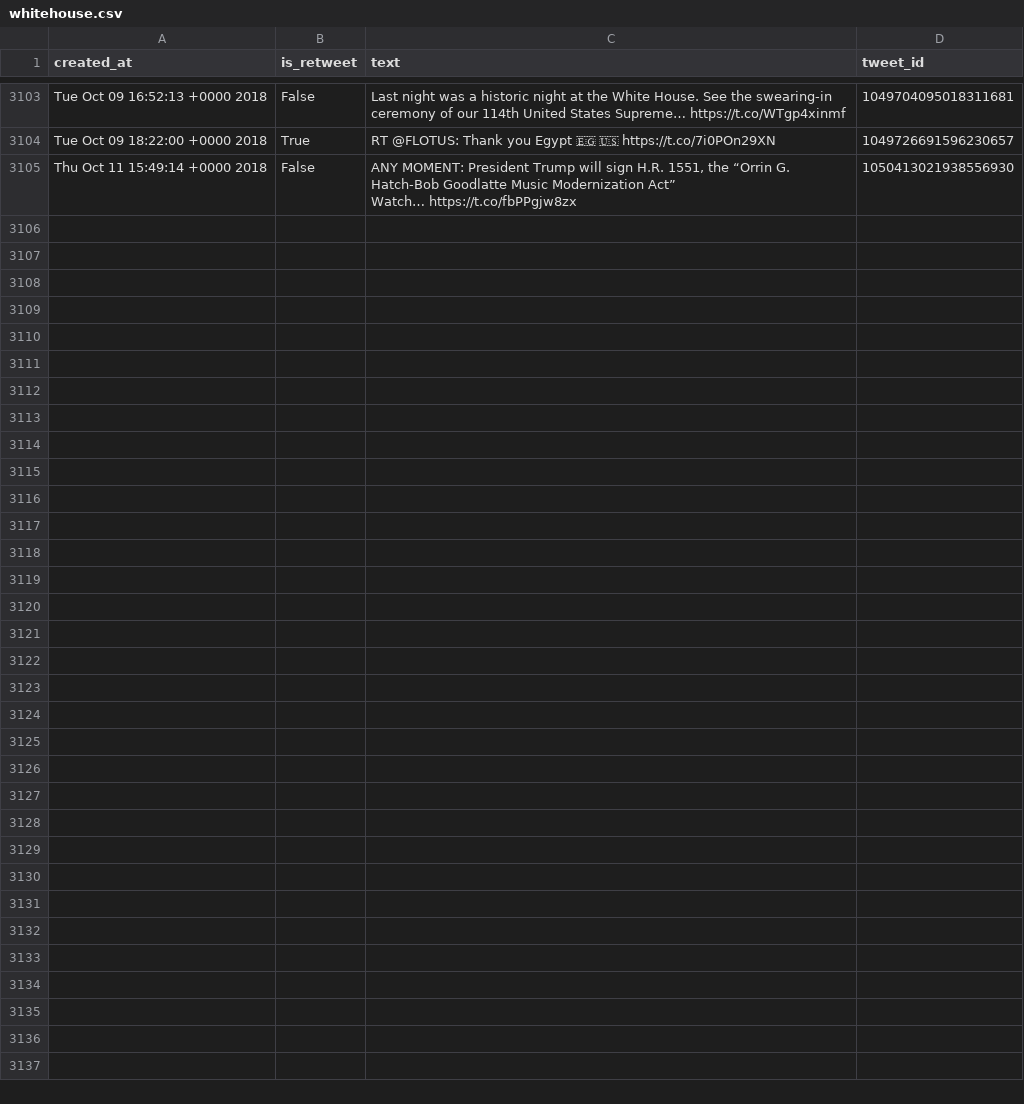
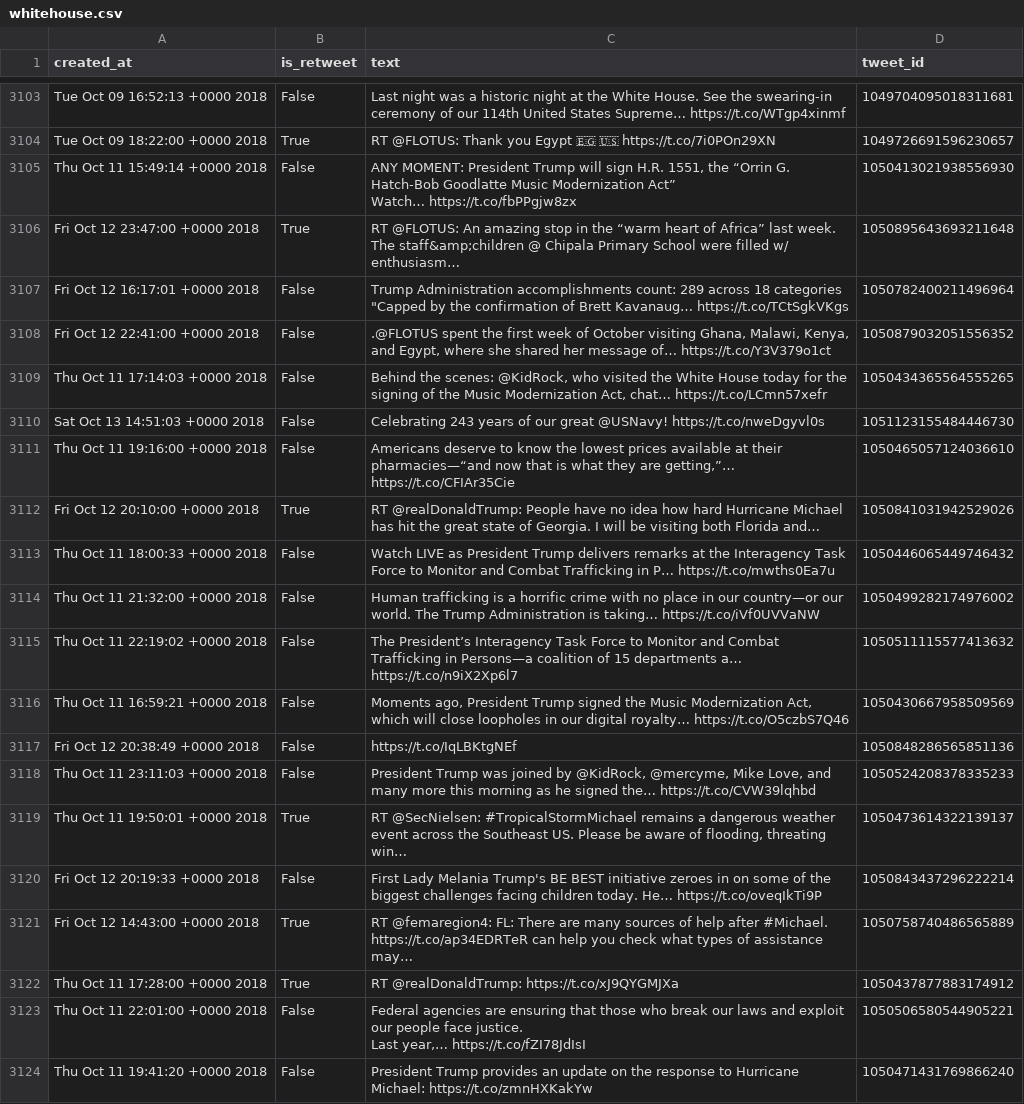
Before and after one commit to cpenalobel/sportsdata, a CSV file: twets/whitehouse.csv, drawn as a sheet; only a part is shown, gaps mark what is left out; ↵ is a line break in a cell; the diff covers the shown part only; the diff names each change by its address in the sheet, - before the commit and + after, or states it on an @@ line.

```diff
--- a/twets/whitehouse.csv
+++ b/twets/whitehouse.csv
+row 3106: Fri Oct 12 23:47:00 +0000 2018 | True | RT @FLOTUS: An amazing stop in the “warm heart of Africa” last week. The staff&amp;children @ Chipala Primary School were filled w/ enthusiasm… | 1050895643693211648
+row 3107: Fri Oct 12 16:17:01 +0000 2018 | False | Trump Administration accomplishments count: 289 across 18 categories ↵ "Capped by the confirmation of Brett Kavanaug… https://t.co/TCtSgkVKgs | 1050782400211496964
+row 3108: Fri Oct 12 22:41:00 +0000 2018 | False | .@FLOTUS spent the first week of October visiting Ghana, Malawi, Kenya, and Egypt, where she shared her message of… https://t.co/Y3V379o1ct | 1050879032051556352
+row 3109: Thu Oct 11 17:14:03 +0000 2018 | False | Behind the scenes: @KidRock, who visited the White House today for the signing of the Music Modernization Act, chat… https://t.co/LCmn57xefr | 1050434365564555265
+row 3110: Sat Oct 13 14:51:03 +0000 2018 | False | Celebrating 243 years of our great @USNavy! https://t.co/nweDgyvl0s | 1051123155484446730
+row 3111: Thu Oct 11 19:16:00 +0000 2018 | False | Americans deserve to know the lowest prices available at their pharmacies—“and now that is what they are getting,”… https://t.co/CFIAr35Cie | 1050465057124036610
+row 3112: Fri Oct 12 20:10:00 +0000 2018 | True | RT @realDonaldTrump: People have no idea how hard Hurricane Michael has hit the great state of Georgia. I will be visiting both Florida and… | 1050841031942529026
+row 3113: Thu Oct 11 18:00:33 +0000 2018 | False | Watch LIVE as President Trump delivers remarks at the Interagency Task Force to Monitor and Combat Trafficking in P… https://t.co/mwths0Ea7u | 1050446065449746432
+row 3114: Thu Oct 11 21:32:00 +0000 2018 | False | Human trafficking is a horrific crime with no place in our country—or our world. The Trump Administration is taking… https://t.co/iVf0UVVaNW | 1050499282174976002
+row 3115: Thu Oct 11 22:19:02 +0000 2018 | False | The President’s Interagency Task Force to Monitor and Combat Trafficking in Persons—a coalition of 15 departments a… https://t.co/n9iX2Xp6l7 | 1050511115577413632
+row 3116: Thu Oct 11 16:59:21 +0000 2018 | False | Moments ago, President Trump signed the Music Modernization Act, which will close loopholes in our digital royalty… https://t.co/O5czbS7Q46 | 1050430667958509569
+row 3117: Fri Oct 12 20:38:49 +0000 2018 | False | https://t.co/IqLBKtgNEf | 1050848286565851136
+row 3118: Thu Oct 11 23:11:03 +0000 2018 | False | President Trump was joined by @KidRock, @mercyme, Mike Love, and many more this morning as he signed the… https://t.co/CVW39lqhbd | 1050524208378335233
+row 3119: Thu Oct 11 19:50:01 +0000 2018 | True | RT @SecNielsen: #TropicalStormMichael remains a dangerous weather event across the Southeast US. Please be aware of flooding, threating win… | 1050473614322139137
+row 3120: Fri Oct 12 20:19:33 +0000 2018 | False | First Lady Melania Trump's BE BEST initiative zeroes in on some of the biggest challenges facing children today. He… https://t.co/oveqIkTi9P | 1050843437296222214
+row 3121: Fri Oct 12 14:43:00 +0000 2018 | True | RT @femaregion4: FL: There are many sources of help after #Michael. https://t.co/ap34EDRTeR can help you check what types of assistance may… | 1050758740486565889
+row 3122: Thu Oct 11 17:28:00 +0000 2018 | True | RT @realDonaldTrump: https://t.co/xJ9QYGMJXa | 1050437877883174912
+row 3123: Thu Oct 11 22:01:00 +0000 2018 | False | Federal agencies are ensuring that those who break our laws and exploit our people face justice. ↵ Last year,… https://t.co/fZI78JdIsI | 1050506580544905221
+row 3124: Thu Oct 11 19:41:20 +0000 2018 | False | President Trump provides an update on the response to Hurricane Michael: https://t.co/zmnHXKakYw | 1050471431769866240
```
Also changed, not shown: 9 added rows elsewhere in this file, twets/potus.csv, twets/realdonaldtrump.csv, 1 other file.
